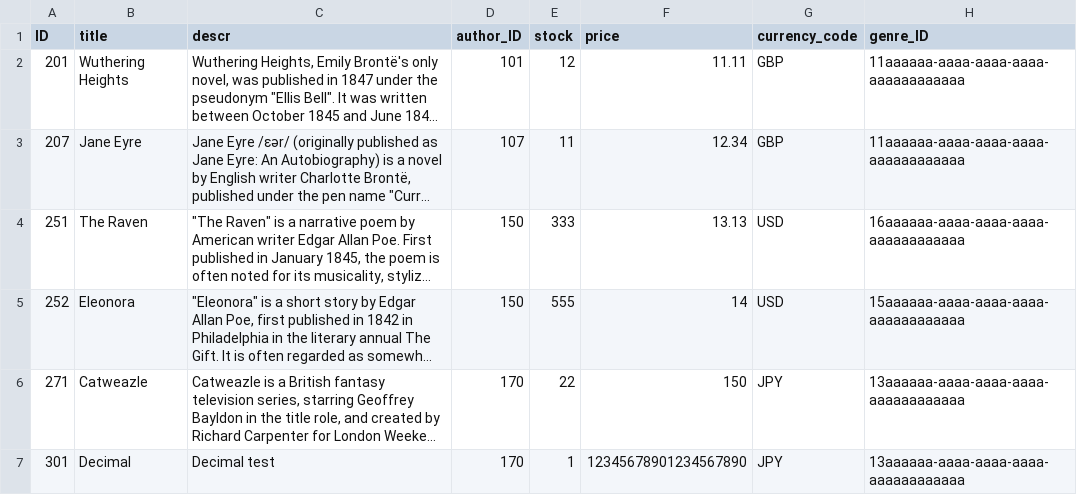
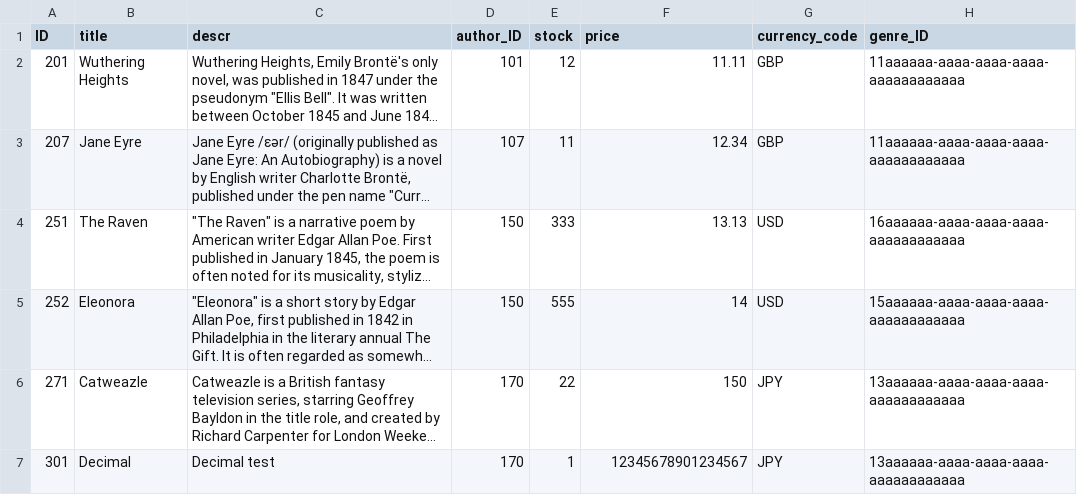
Before and after one commit to PierreFritsch/cloud-cap-samples, a CSV file: bookshop/db/data/sap.capire.bookshop-Books.csv, drawn as a sheet; long unchanged cells end in …; the diff names each change by its address in the sheet, - before the commit and + after, or states it on an @@ line.

Commit message:
decimal 17 digits

```diff
--- a/bookshop/db/data/sap.capire.bookshop-Books.csv
+++ b/bookshop/db/data/sap.capire.bookshop-Books.csv
-F7 (price): 12345678901234567890
+F7 (price): 12345678901234567
```
